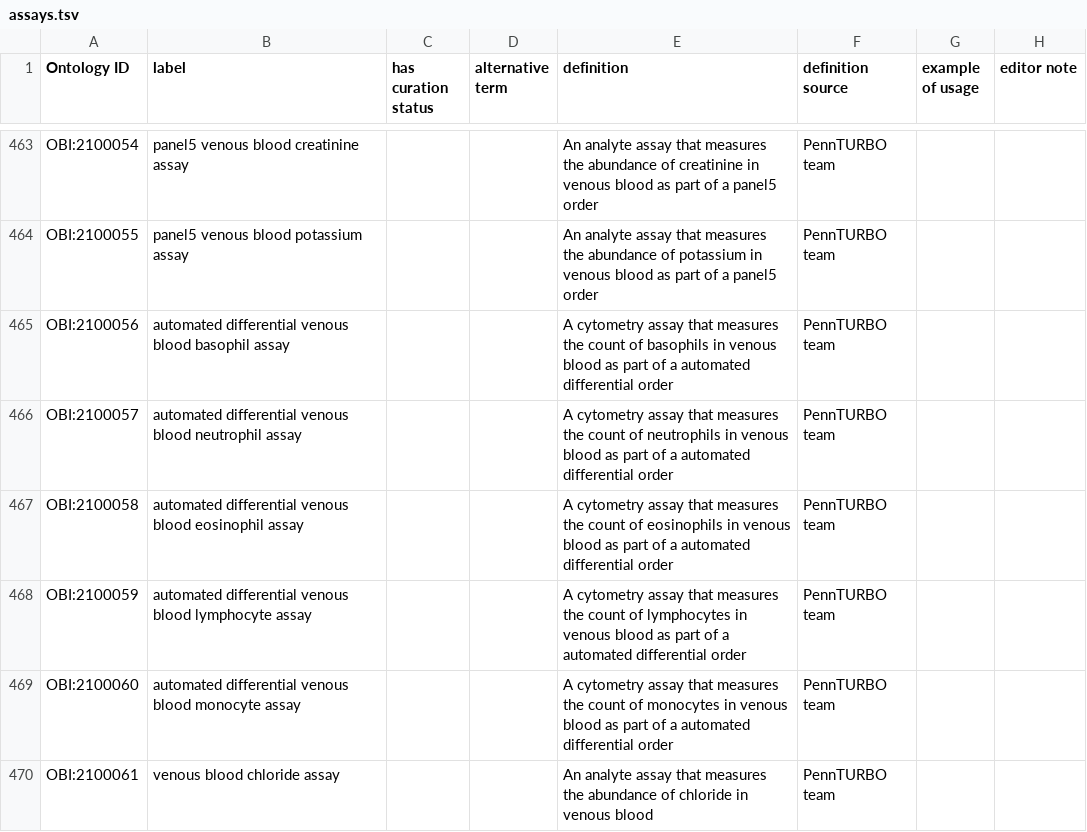
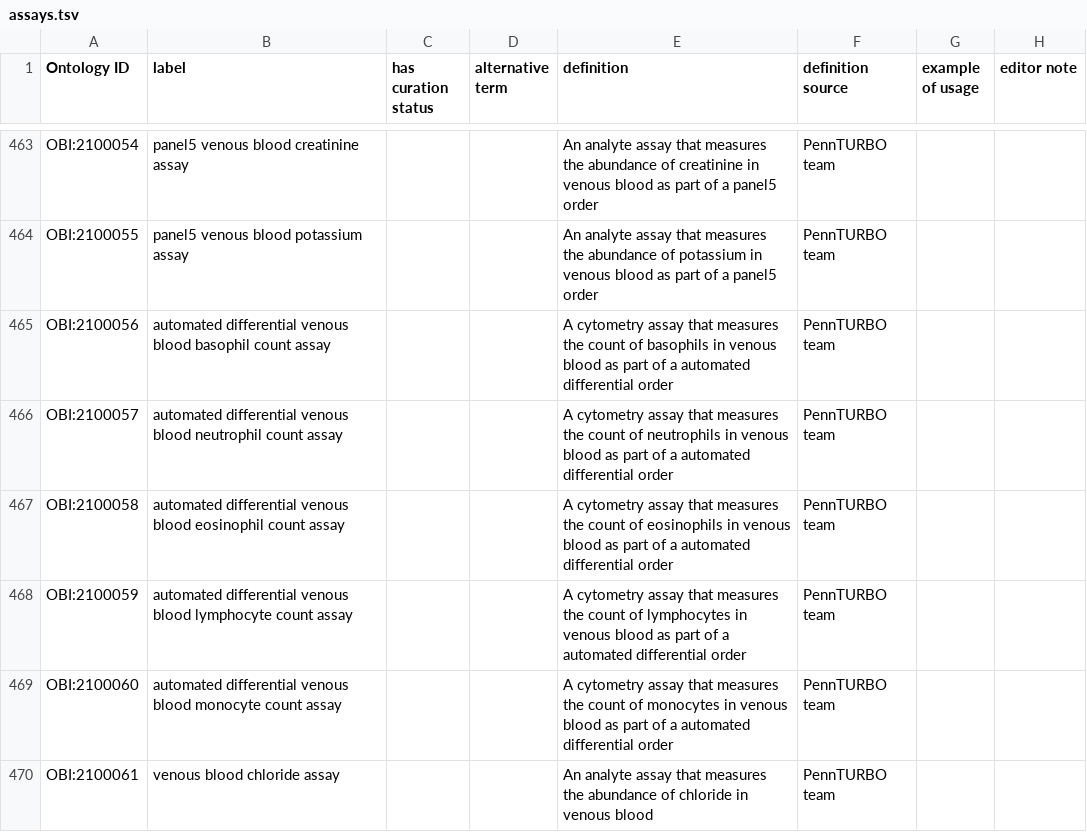
Before and after one commit to obi-ontology/obi, a TSV file: src/ontology/templates/assays.tsv, drawn as a sheet; only a part is shown, gaps mark what is left out; the diff covers the shown part only; the diff names each change by its address in the sheet, - before the commit and + after, or states it on an @@ line.

Commit message:
Relabel 79 cytometry assays as 'count assay'

```diff
--- a/src/ontology/templates/assays.tsv
+++ b/src/ontology/templates/assays.tsv
-B465 (label): …blood basophil assay
+B465 (label): …blood basophil count assay
-B466 (label): …blood neutrophil assay
+B466 (label): …blood neutrophil count assay
-B467 (label): …blood eosinophil assay
+B467 (label): …blood eosinophil count assay
-B468 (label): …blood lymphocyte assay
+B468 (label): …blood lymphocyte count assay
-B469 (label): …blood monocyte assay
+B469 (label): …blood monocyte count assay
```
Also changed, not shown: 74 edited cells elsewhere in this file, 1 other file.
